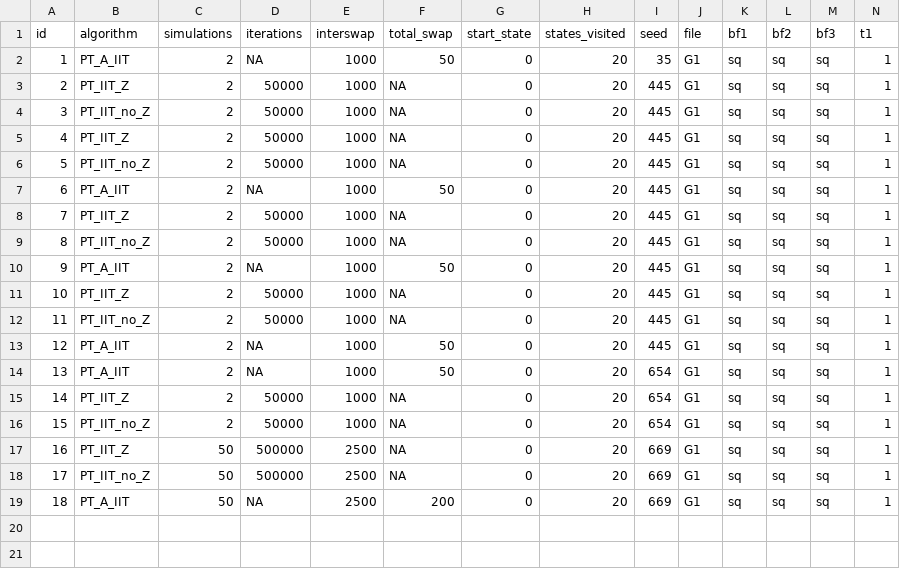
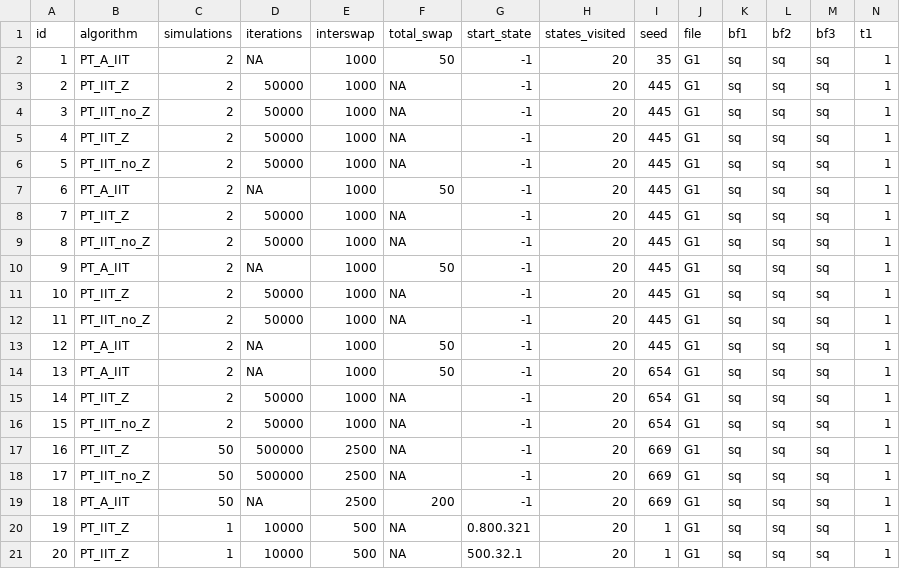
Before and after one commit to RAlexVa/paper_iit_pt, a CSV file: results/simulation_details_highd.csv, drawn as a sheet; only a part is shown; rows hold the shown columns only; the diff names each change by its address in the sheet, - before the commit and + after, or states it on an @@ line.

Commit message:
adding some examples of starting point

```diff
--- a/results/simulation_details_highd.csv
+++ b/results/simulation_details_highd.csv
-G2:G19 (start_state): 0
+G2:G19 (start_state): -1
+row 20: 19 | PT_IIT_Z | 1 | 10000 | 500 | NA | 0.800.321 | 20 | 1 | G1 | sq | sq | sq | 1
+row 21: 20 | PT_IIT_Z | 1 | 10000 | 500 | NA | 500.32.1 | 20 | 1 | G1 | sq | sq | sq | 1
```
